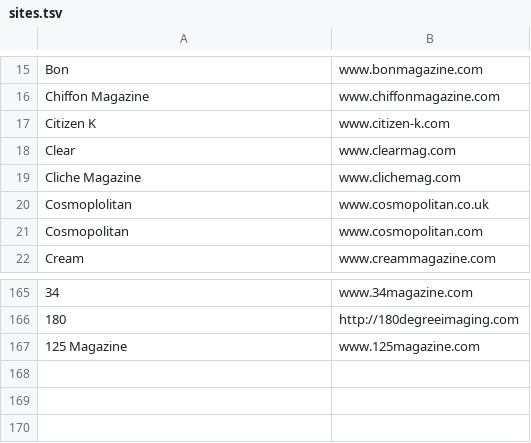
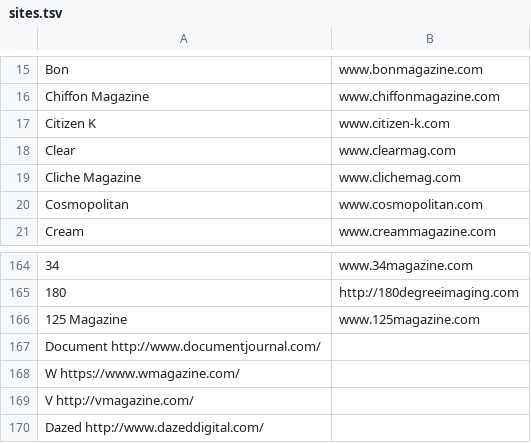
Before and after one commit to alexeyev/fashionzines, a TSV file: sites.tsv, drawn as a sheet; only a part is shown, gaps mark what is left out; removed rows and columns are numbered as before the commit, all else as after; the diff names each change by its address in the sheet, - before the commit and + after, or states it on an @@ line.

```diff
--- a/sites.tsv
+++ b/sites.tsv
-row 20: Cosmoplolitan | www.cosmopolitan.co.uk
+row 167: Document http://www.documentjournal.com/
+row 168: W https://www.wmagazine.com/
+row 169: V http://vmagazine.com/
+row 170: Dazed http://www.dazeddigital.com/
```
Also changed, not shown: 2 other files.
